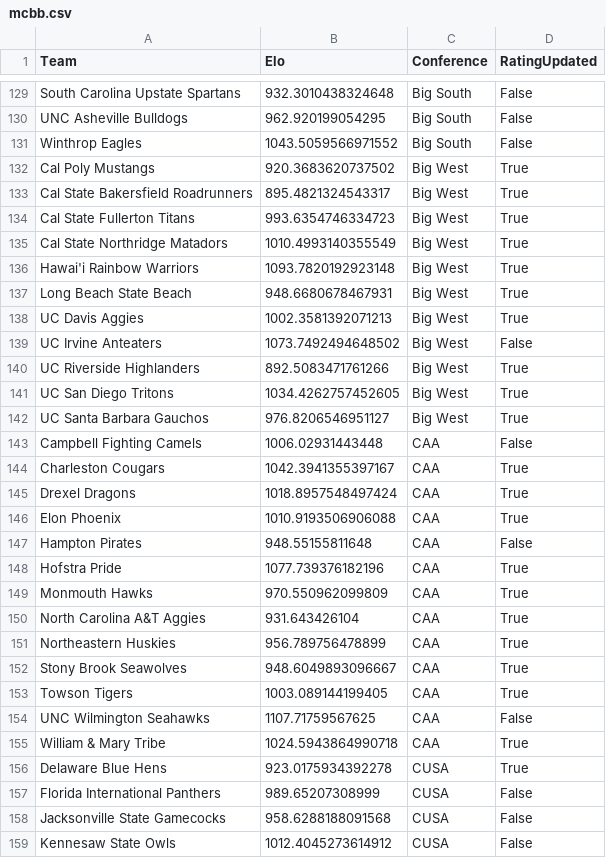
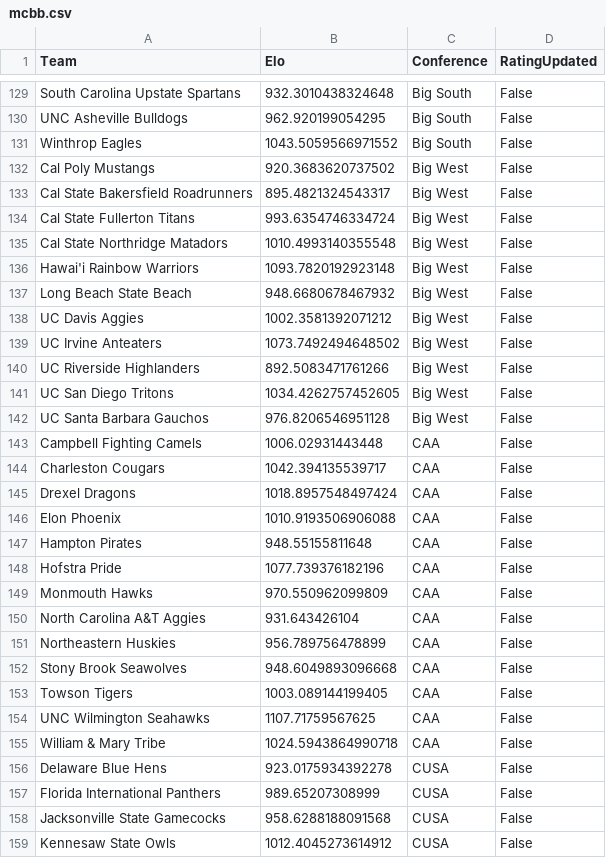
Before and after one commit to AEIRatings/aeiratings.github.io, a CSV file: data/mcbb.csv, drawn as a sheet; only a part is shown, gaps mark what is left out; the diff covers the shown part only.

```diff
--- a/data/mcbb.csv
+++ b/data/mcbb.csv
@@ -131,27 +131,27 @@ UNC Asheville Bulldogs,962.920199054295,Big South,False
 Winthrop Eagles,1043.5059566971552,Big South,False
-Cal Poly Mustangs,920.3683620737502,Big West,True
-Cal State Bakersfield Roadrunners,895.4821324543317,Big West,True
-Cal State Fullerton Titans,993.6354746334723,Big West,True
-Cal State Northridge Matadors,1010.4993140355549,Big West,True
-Hawai'i Rainbow Warriors,1093.7820192923148,Big West,True
-Long Beach State Beach,948.6680678467931,Big West,True
-UC Davis Aggies,1002.3581392071213,Big West,True
+Cal Poly Mustangs,920.3683620737502,Big West,False
+Cal State Bakersfield Roadrunners,895.4821324543317,Big West,False
+Cal State Fullerton Titans,993.6354746334724,Big West,False
+Cal State Northridge Matadors,1010.4993140355548,Big West,False
+Hawai'i Rainbow Warriors,1093.7820192923148,Big West,False
+Long Beach State Beach,948.6680678467932,Big West,False
+UC Davis Aggies,1002.3581392071212,Big West,False
 UC Irvine Anteaters,1073.7492494648502,Big West,False
-UC Riverside Highlanders,892.5083471761266,Big West,True
-UC San Diego Tritons,1034.4262757452605,Big West,True
-UC Santa Barbara Gauchos,976.8206546951127,Big West,True
+UC Riverside Highlanders,892.5083471761266,Big West,False
+UC San Diego Tritons,1034.4262757452605,Big West,False
+UC Santa Barbara Gauchos,976.8206546951128,Big West,False
 Campbell Fighting Camels,1006.02931443448,CAA,False
-Charleston Cougars,1042.3941355397167,CAA,True
-Drexel Dragons,1018.8957548497424,CAA,True
-Elon Phoenix,1010.9193506906088,CAA,True
+Charleston Cougars,1042.394135539717,CAA,False
+Drexel Dragons,1018.8957548497424,CAA,False
+Elon Phoenix,1010.9193506906088,CAA,False
 Hampton Pirates,948.55155811648,CAA,False
-Hofstra Pride,1077.739376182196,CAA,True
-Monmouth Hawks,970.550962099809,CAA,True
-North Carolina A&T Aggies,931.643426104,CAA,True
-Northeastern Huskies,956.789756478899,CAA,True
-Stony Brook Seawolves,948.6049893096667,CAA,True
-Towson Tigers,1003.089144199405,CAA,True
+Hofstra Pride,1077.739376182196,CAA,False
+Monmouth Hawks,970.550962099809,CAA,False
+North Carolina A&T Aggies,931.643426104,CAA,False
+Northeastern Huskies,956.789756478899,CAA,False
+Stony Brook Seawolves,948.6049893096668,CAA,False
+Towson Tigers,1003.089144199405,CAA,False
 UNC Wilmington Seahawks,1107.71759567625,CAA,False
-William & Mary Tribe,1024.5943864990718,CAA,True
-Delaware Blue Hens,923.0175934392278,CUSA,True
+William & Mary Tribe,1024.5943864990718,CAA,False
+Delaware Blue Hens,923.0175934392278,CUSA,False
 Florida International Panthers,989.65207308999,CUSA,False
```
Also changed, not shown: 125 edited cells elsewhere in this file.
